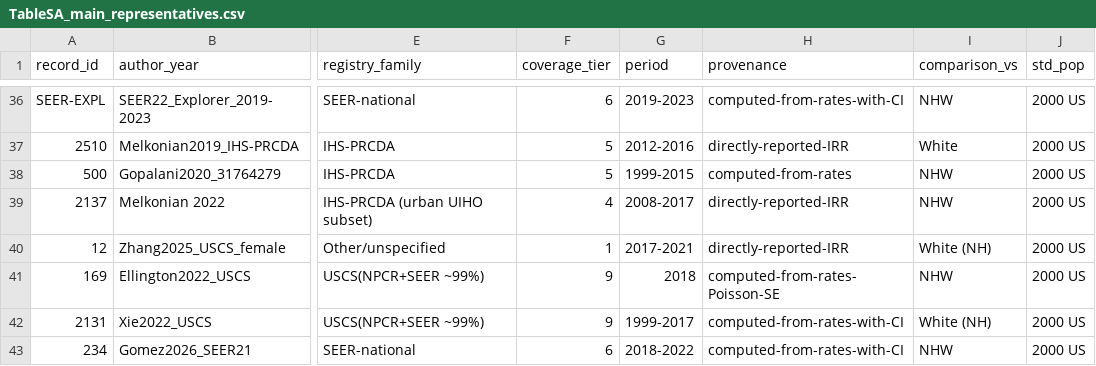
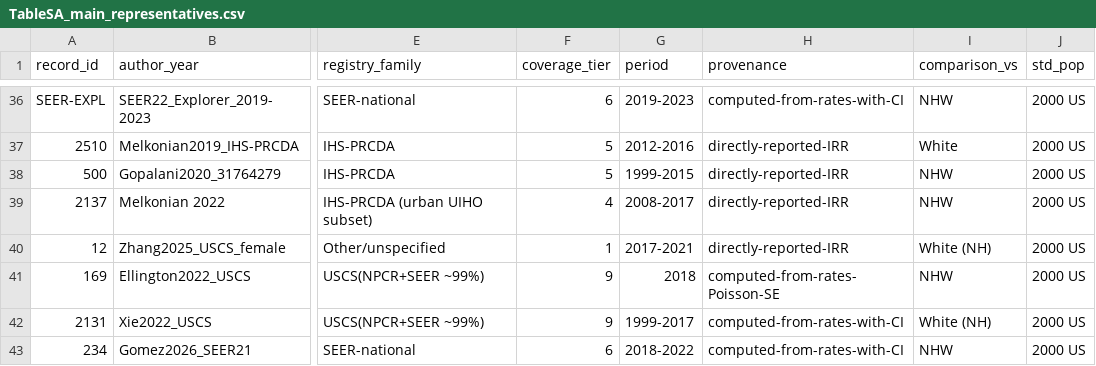
Before and after one commit to p16791918-lab/Meta, a CSV file: meta_agents/search_v2/TableSA_main_representatives.csv, drawn as a sheet; only a part is shown, gaps mark what is left out; the diff names each change by its address in the sheet, - before the commit and + after, or states it on an @@ line.

```diff
--- a/meta_agents/search_v2/TableSA_main_representatives.csv
+++ b/meta_agents/search_v2/TableSA_main_representatives.csv
-H38 (provenance): computed-from-rates
+H38 (provenance): directly-reported-IRR
```
Also changed, not shown: meta_agents/search_v2/breast_extraction.csv, meta_agents/search_v2/outputs/Sensitivity2_directly_reported.csv, 7 other files.
